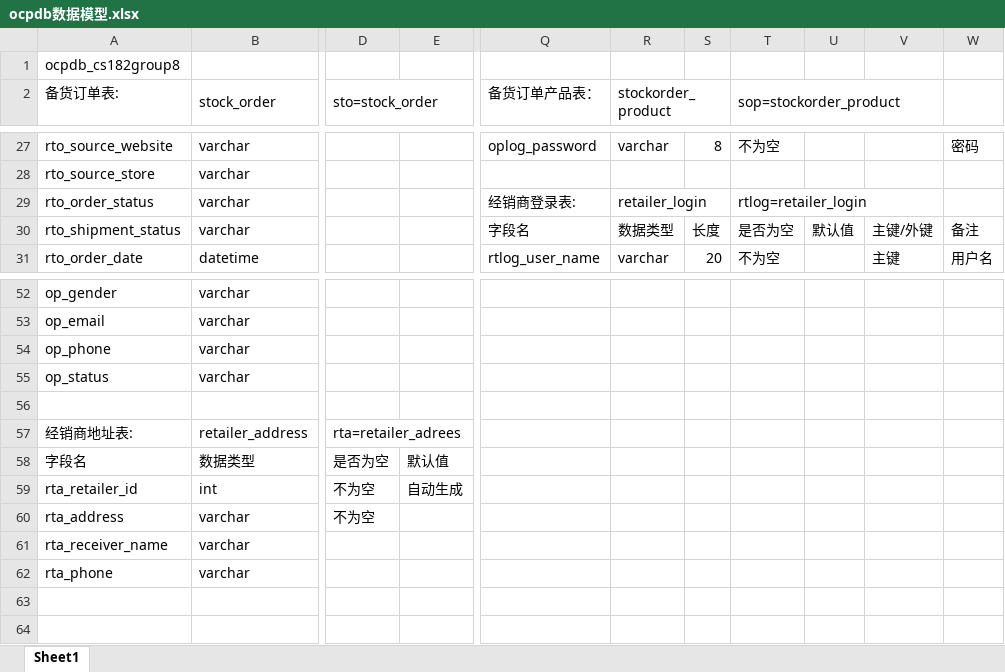
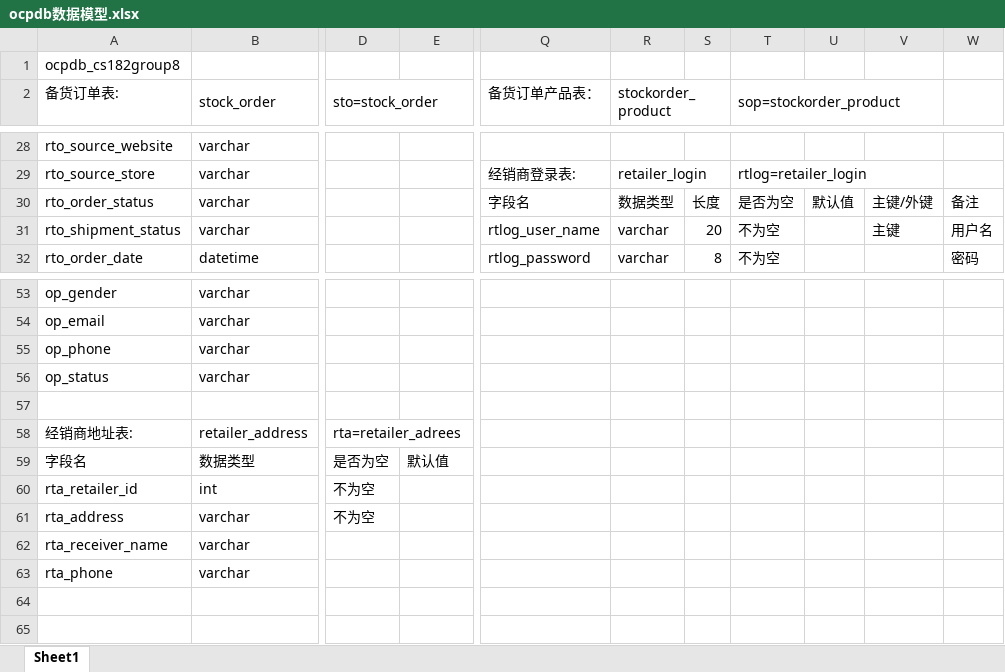
Before and after one commit to ramondsq/ocp_dev, an Excel workbook: doc/ocpdb数据模型.xlsx, sheet Sheet1, drawn as a sheet; only a part is shown, gaps mark what is left out; values as stored, in another font and other column widths than the file's, no cell formats; charts and pictures not drawn; removed rows and columns are numbered as before the commit, all else as after; the diff covers the shown part only; the diff names each change by its address in the sheet, - before the commit and + after, or states it on an @@ line.

```diff
--- a/doc/ocpdb数据模型.xlsx (sheet Sheet1)
+++ b/doc/ocpdb数据模型.xlsx (sheet Sheet1)
-Q28 (备货订单产品表：): oplog_password
+Q28 (备货订单产品表：): (empty)
-R28 (stockorder_product): varchar
+R28 (stockorder_product): (empty)
-S28: 8
+S28: (empty)
-T28 (sop=stockorder_product): 不为空
+T28 (sop=stockorder_product): (empty)
-W28: 密码
+W28: (empty)
-Q29 (备货订单产品表：): (empty)
+Q29 (备货订单产品表：): 经销商登录表:
-R29 (stockorder_product): (empty)
+R29 (stockorder_product): retailer_login
+R29:S29 merged
-T29 (sop=stockorder_product): (empty)
+T29 (sop=stockorder_product): rtlog=retailer_login
+T29:V29 merged
-Q30 (备货订单产品表：): 经销商登录表:
+Q30 (备货订单产品表：): 字段名
-R30 (stockorder_product): retailer_login
+R30 (stockorder_product): 数据类型
-R29:S29 merged
-S30: (empty)
+S30: 长度
-T30 (sop=stockorder_product): rtlog=retailer_login
+T30 (sop=stockorder_product): 是否为空
-T29:V29 merged
-U30: (empty)
+U30: 默认值
-V30: (empty)
+V30: 主键/外键
-W30: (empty)
+W30: 备注
-Q31 (备货订单产品表：): 字段名
+Q31 (备货订单产品表：): rtlog_user_name
-R31 (stockorder_product): 数据类型
+R31 (stockorder_product): varchar
-S31: 长度
+S31: 20
-T31 (sop=stockorder_product): 是否为空
+T31 (sop=stockorder_product): 不为空
-U31: 默认值
+U31: (empty)
-V31: 主键/外键
+V31: 主键
-W31: 备注
+W31: 用户名
-Q32 (备货订单产品表：): rtlog_user_name
+Q32 (备货订单产品表：): rtlog_password
-S32: 20
+S32: 8
-V32: 主键
+V32: (empty)
-W32: 用户名
+W32: 密码
-E60: 自动生成
+E60: (empty)
```
Also changed, not shown: 2 added rows, 1 removed row, 30 edited cells and merged cells elsewhere in this sheet, cell formats, charts or pictures.
